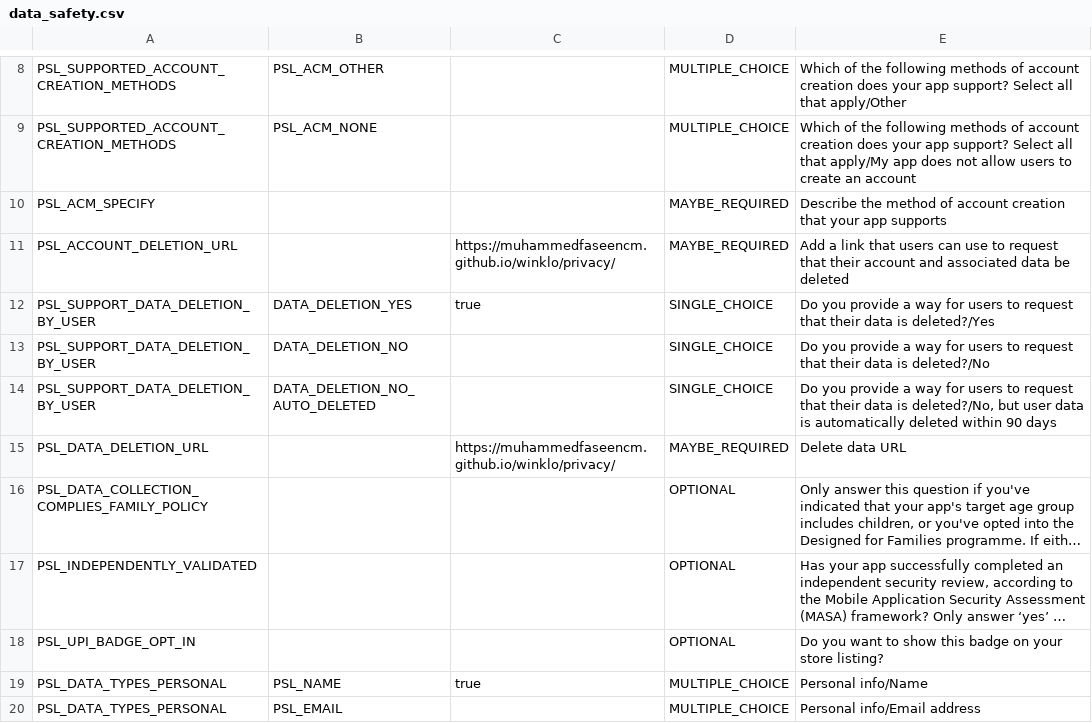
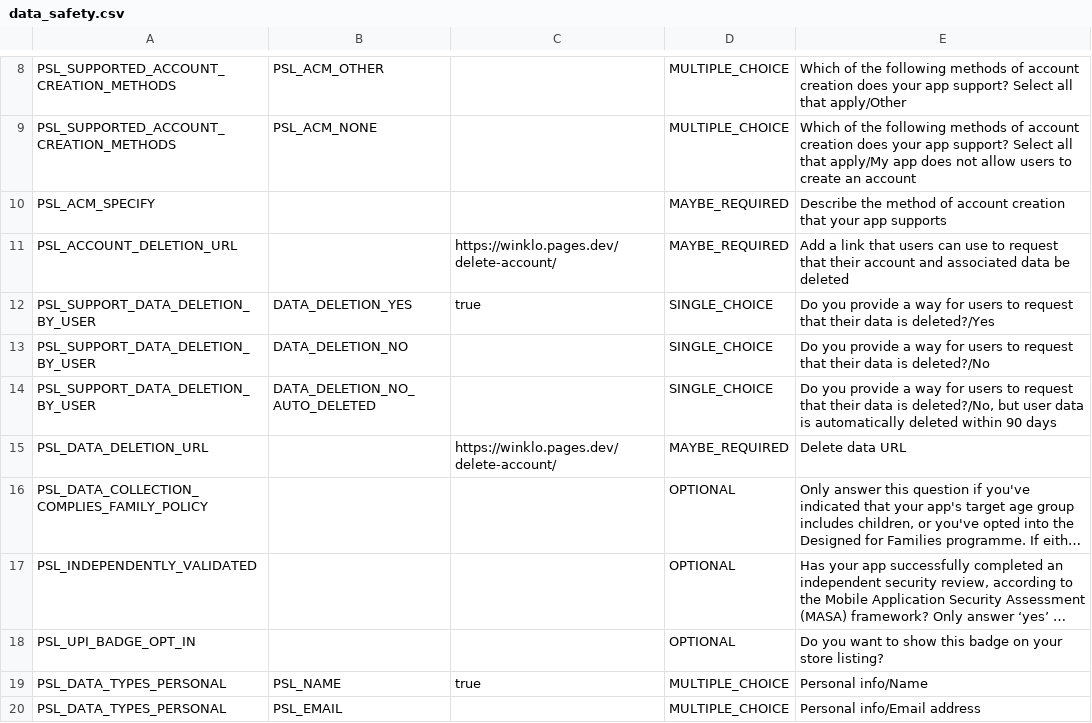
Before and after one commit to MuhammedFaseenCM/winklo, a CSV file: play/data_safety.csv, drawn as a sheet; only a part is shown, gaps mark what is left out; long unchanged cells end in …; the diff names each change by its address in the sheet, - before the commit and + after, or states it on an @@ line.

```diff
--- a/play/data_safety.csv
+++ b/play/data_safety.csv
-C11: https://muhammedfaseencm.github.io/winklo/privacy/
+C11: https://winklo.pages.dev/delete-account/
-C15: https://muhammedfaseencm.github.io/winklo/privacy/
+C15: https://winklo.pages.dev/delete-account/
```
Also changed, not shown: 4 other files.
